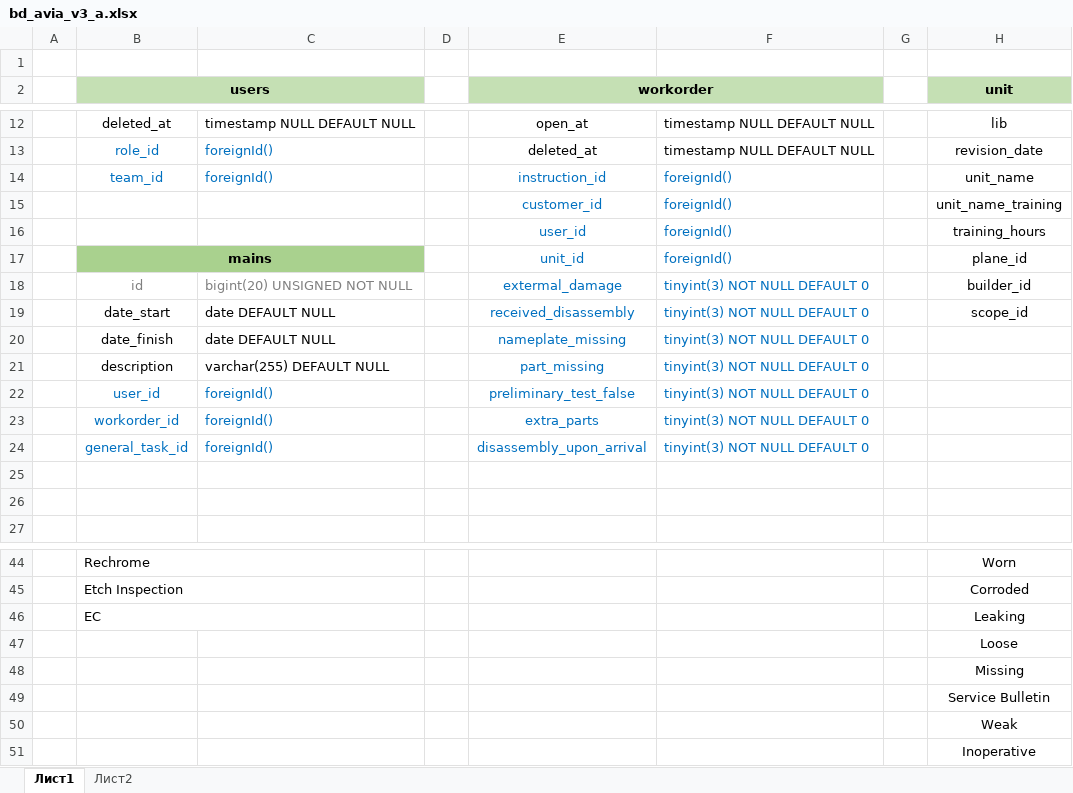
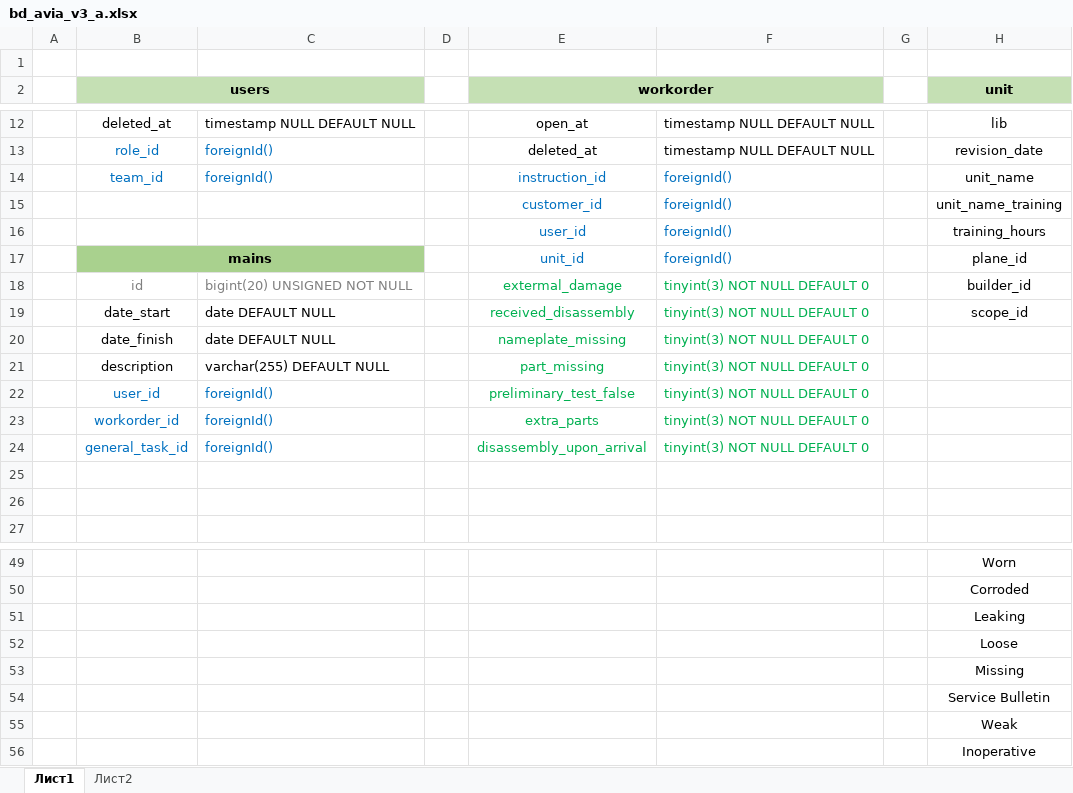
Before and after one commit to Famousleonid/avia, an Excel workbook: public/data/bd_avia_v3_a.xlsx, sheet Лист1, drawn as a sheet; only a part is shown, gaps mark what is left out; values as stored, in another font and other column widths than the file's, no borders; removed rows and columns are numbered as before the commit, all else as after; the diff covers the shown part only; the diff names each change by its address in the sheet, - before the commit and + after, or states it on an @@ line.

```diff
--- a/public/data/bd_avia_v3_a.xlsx (sheet Лист1)
+++ b/public/data/bd_avia_v3_a.xlsx (sheet Лист1)
-E18:F24 text colour: #0070C0
+E18:F24 text colour: #00B050
-B49 (users): Rechrome
+B49 (users): (empty)
-B44:C44 merged
-B50 (users): Etch Inspection
+B50 (users): (empty)
-B45:C45 merged
-B51 (users): EC
+B51 (users): (empty)
-B46:C46 merged
```
Also changed, not shown: 11 added rows, 6 removed rows, 10 edited cells, cell formats and merged cells elsewhere in this sheet, 5 other files.
